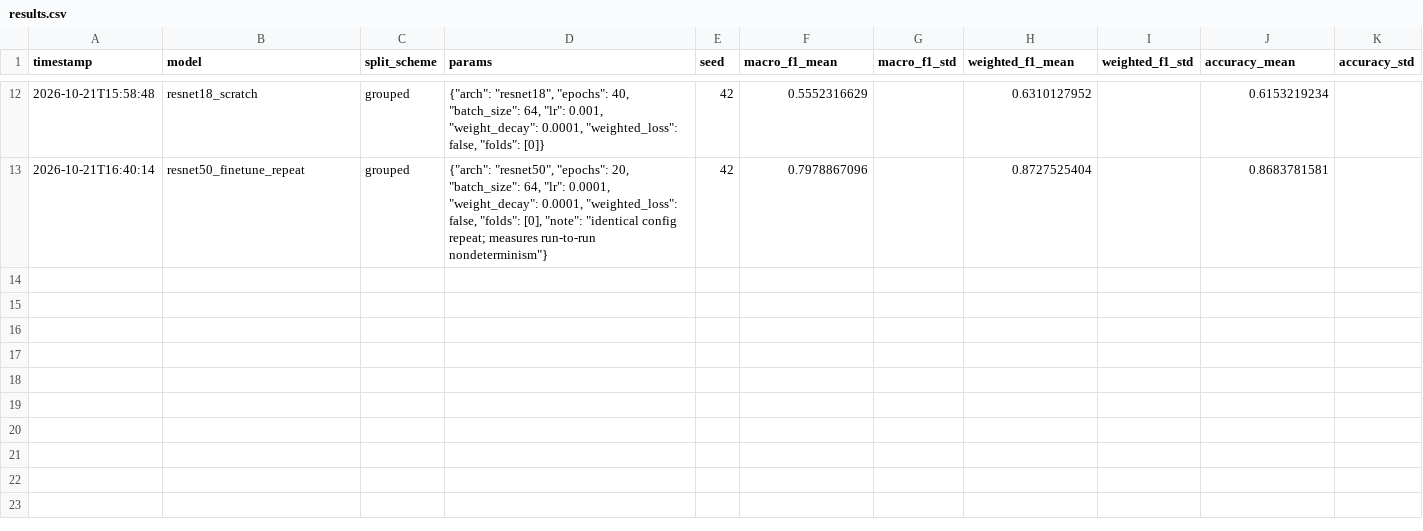
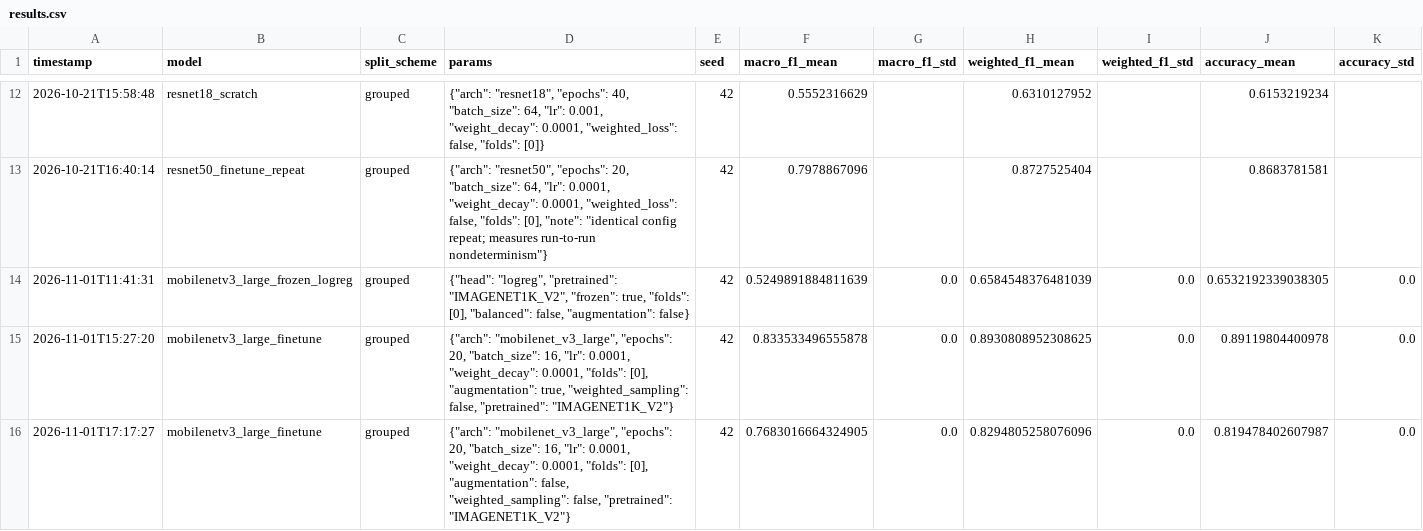
Before and after one commit to Teamoreteateo/CS3244-DeepWeeds, a CSV file: results.csv, drawn as a sheet; only a part is shown, gaps mark what is left out; rows hold the shown columns only; the diff names each change by its address in the sheet, - before the commit and + after, or states it on an @@ line.

Commit message:
add MobileNetV3 frozen and data augmentation ablation

```diff
--- a/results.csv
+++ b/results.csv
+row 14: 2026-11-01T11:41:31 | mobilenetv3_large_frozen_logreg | grouped | {"head": "logreg", "pretrained": "IMAGENET1K_V2", "frozen": true, "folds": [0], "balanced": false, "augmentation": false} | 42 | 0.5249891884811639 | 0.0 | 0.6584548376481039 | 0.0 | 0.6532192339038305 | 0.0
+row 15: 2026-11-01T15:27:20 | mobilenetv3_large_finetune | grouped | {"arch": "mobilenet_v3_large", "epochs": 20, "batch_size": 16, "lr": 0.0001, "weight_decay": 0.0001, "folds": [0], "augmentation": true, "weighted_sampling": false, "pretrained": "IMAGENET1K_V2"} | 42 | 0.833533496555878 | 0.0 | 0.8930808952308625 | 0.0 | 0.89119804400978 | 0.0
+row 16: 2026-11-01T17:17:27 | mobilenetv3_large_finetune | grouped | {"arch": "mobilenet_v3_large", "epochs": 20, "batch_size": 16, "lr": 0.0001, "weight_decay": 0.0001, "folds": [0], "augmentation": false, "weighted_sampling": false, "pretrained": "IMAGENET1K_V2"} | 42 | 0.7683016664324905 | 0.0 | 0.8294805258076096 | 0.0 | 0.819478402607987 | 0.0
```
